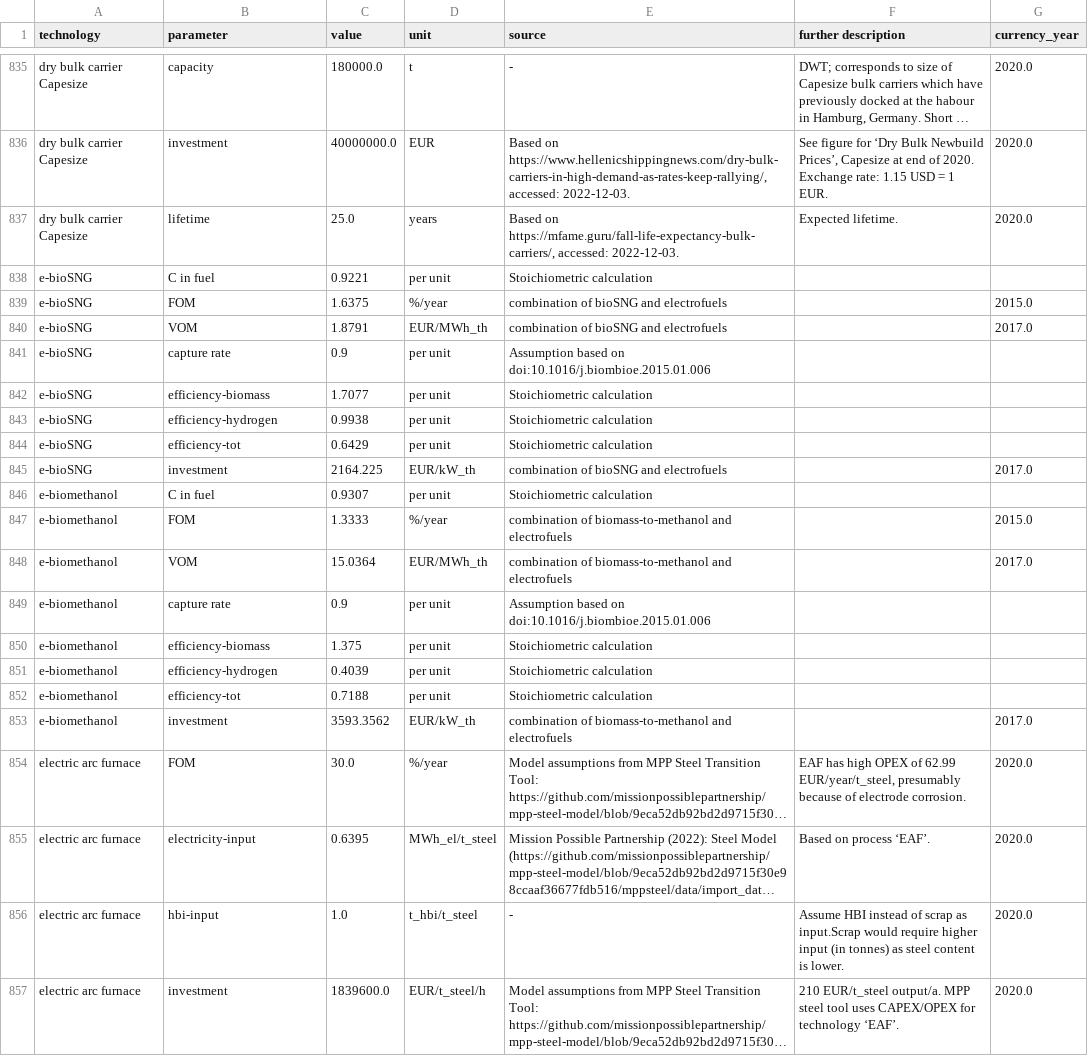
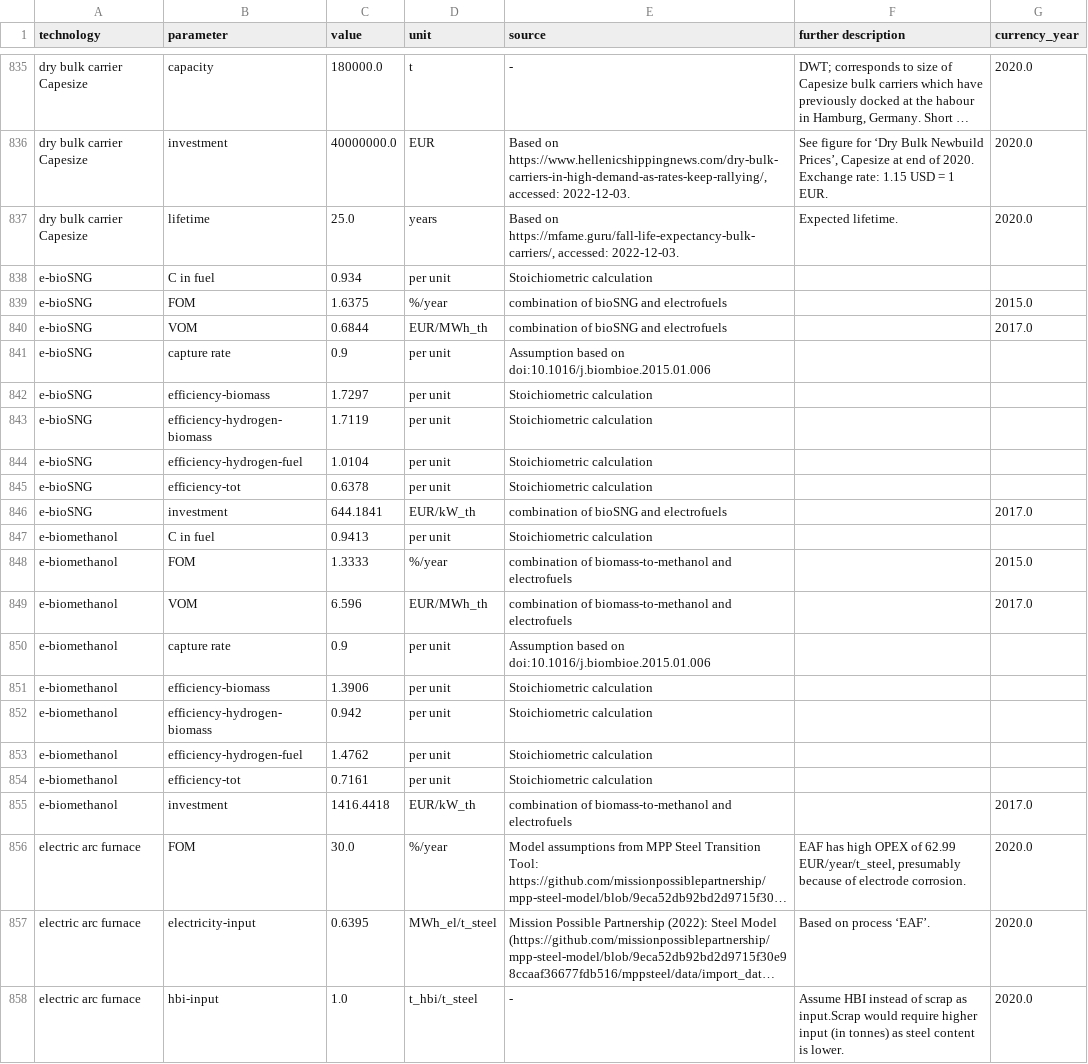
Before and after one commit to yun-long-zhang/technology-data-electrobiofuel, a CSV file: outputs/costs_2030.csv, drawn as a sheet; only a part is shown, gaps mark what is left out; the shorter side is filled out with more unchanged rows; long unchanged cells end in …; addresses are those after the commit; the diff covers the shown part only; the diff names each change by its address in the sheet, - before the commit and + after, or states it on an @@ line.

```diff
--- a/outputs/costs_2030.csv
+++ b/outputs/costs_2030.csv
-C838 (value): 0.9221
+C838 (value): 0.934
-C840 (value): 1.8791
+C840 (value): 0.6844
-C842 (value): 1.7077
+C842 (value): 1.7297
+row 843: e-bioSNG | efficiency-hydrogen-biomass | 1.7119 | per unit | Stoichiometric calculation
-B844 (parameter): efficiency-hydrogen
+B844 (parameter): efficiency-hydrogen-fuel
-C844 (value): 0.9938
+C844 (value): 1.0104
-C845 (value): 0.6429
+C845 (value): 0.6378
-C846 (value): 2164.225
+C846 (value): 644.1841
-C847 (value): 0.9307
+C847 (value): 0.9413
-C849 (value): 15.0364
+C849 (value): 6.596
-C851 (value): 1.375
+C851 (value): 1.3906
+row 852: e-biomethanol | efficiency-hydrogen-biomass | 0.942 | per unit | Stoichiometric calculation
-B853 (parameter): efficiency-hydrogen
+B853 (parameter): efficiency-hydrogen-fuel
-C853 (value): 0.4039
+C853 (value): 1.4762
-C854 (value): 0.7188
+C854 (value): 0.7161
-C855 (value): 3593.3562
+C855 (value): 1416.4418
```
Also changed, not shown: 1 added row and 7 edited cells elsewhere in this file, outputs/costs_2020.csv, outputs/costs_2025.csv, 13 other files.
